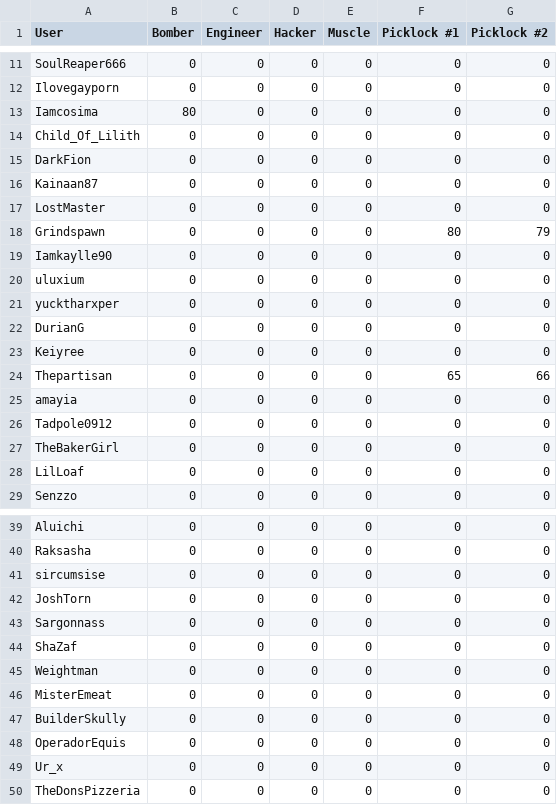
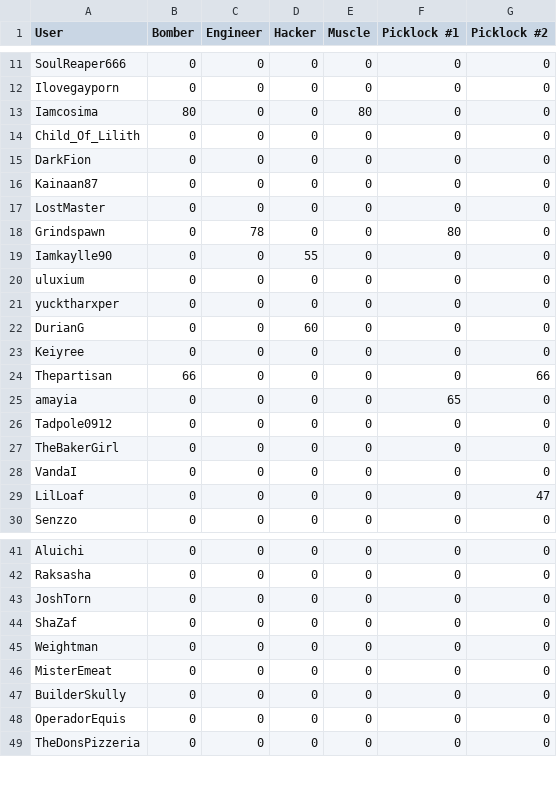
Before and after one commit to Ferrousbuns/oc-pass-rate, a CSV file: data/Blast from the Past_T7.csv, drawn as a sheet; only a part is shown, gaps mark what is left out; the diff covers the shown part only.

```diff
--- a/data/Blast from the Past_T7.csv
+++ b/data/Blast from the Past_T7.csv
@@ -12,3 +12,3 @@
 "Ilovegayporn","0","0","0","0","0","0"
-"Iamcosima","80","0","0","0","0","0"
+"Iamcosima","80","0","0","80","0","0"
 "Child_Of_Lilith","0","0","0","0","0","0"
@@ -17,13 +17,14 @@
 "LostMaster","0","0","0","0","0","0"
-"Grindspawn","0","0","0","0","80","79"
-"Iamkaylle90","0","0","0","0","0","0"
+"Grindspawn","0","78","0","0","80","0"
+"Iamkaylle90","0","0","55","0","0","0"
 "uluxium","0","0","0","0","0","0"
 "yucktharxper","0","0","0","0","0","0"
-"DurianG","0","0","0","0","0","0"
+"DurianG","0","0","60","0","0","0"
 "Keiyree","0","0","0","0","0","0"
-"Thepartisan","0","0","0","0","65","66"
-"amayia","0","0","0","0","0","0"
+"Thepartisan","66","0","0","0","0","66"
+"amayia","0","0","0","0","65","0"
 "Tadpole0912","0","0","0","0","0","0"
 "TheBakerGirl","0","0","0","0","0","0"
-"LilLoaf","0","0","0","0","0","0"
+"VandaI","0","0","0","0","0","0"
+"LilLoaf","0","0","0","0","0","47"
 "Senzzo","0","0","0","0","0","0"
@@ -40,5 +42,3 @@
 "Raksasha","0","0","0","0","0","0"
-"sircumsise","0","0","0","0","0","0"
 "JoshTorn","0","0","0","0","0","0"
-"Sargonnass","0","0","0","0","0","0"
 "ShaZaf","0","0","0","0","0","0"
@@ -48,3 +48,2 @@
 "OperadorEquis","0","0","0","0","0","0"
-"Ur_x","0","0","0","0","0","0"
 "TheDonsPizzeria","0","0","0","0","0","0"
```
Also changed, not shown: 2 added rows and 8 edited cells elsewhere in this file, data/First Aid and Abet_T1.csv, data/Market Forces_T3.csv, 20 other files.
